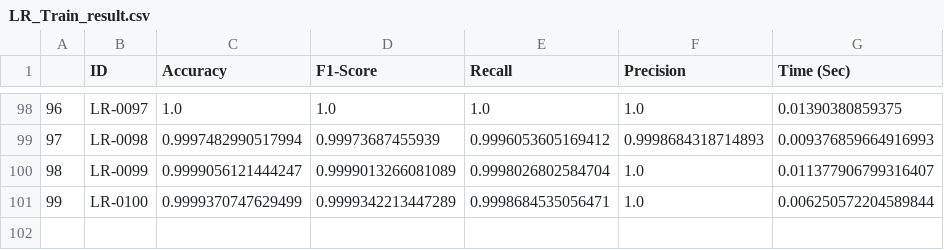
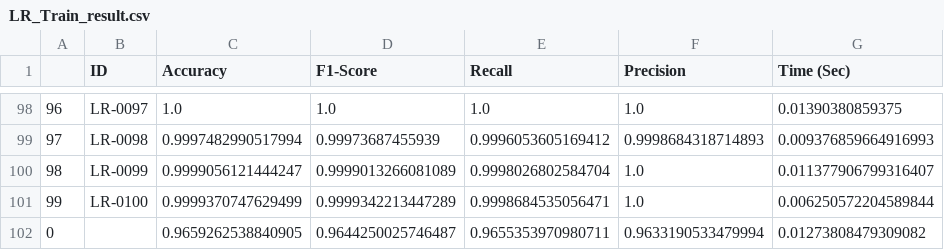
Before and after one commit to kanaishk/Fake-News-Detection, a CSV file: Results/LR_Train_result.csv, drawn as a sheet; only a part is shown, gaps mark what is left out; the diff names each change by its address in the sheet, - before the commit and + after, or states it on an @@ line.

```diff
--- a/Results/LR_Train_result.csv
+++ b/Results/LR_Train_result.csv
+row 102: 0 |  | 0.9659262538840905 | 0.9644250025746487 | 0.9655353970980711 | 0.9633190533479994 | 0.01273808479309082
```
Also changed, not shown: Results/GBC_Test_result.csv, Results/GBC_Train_result.csv, 17 other files.
